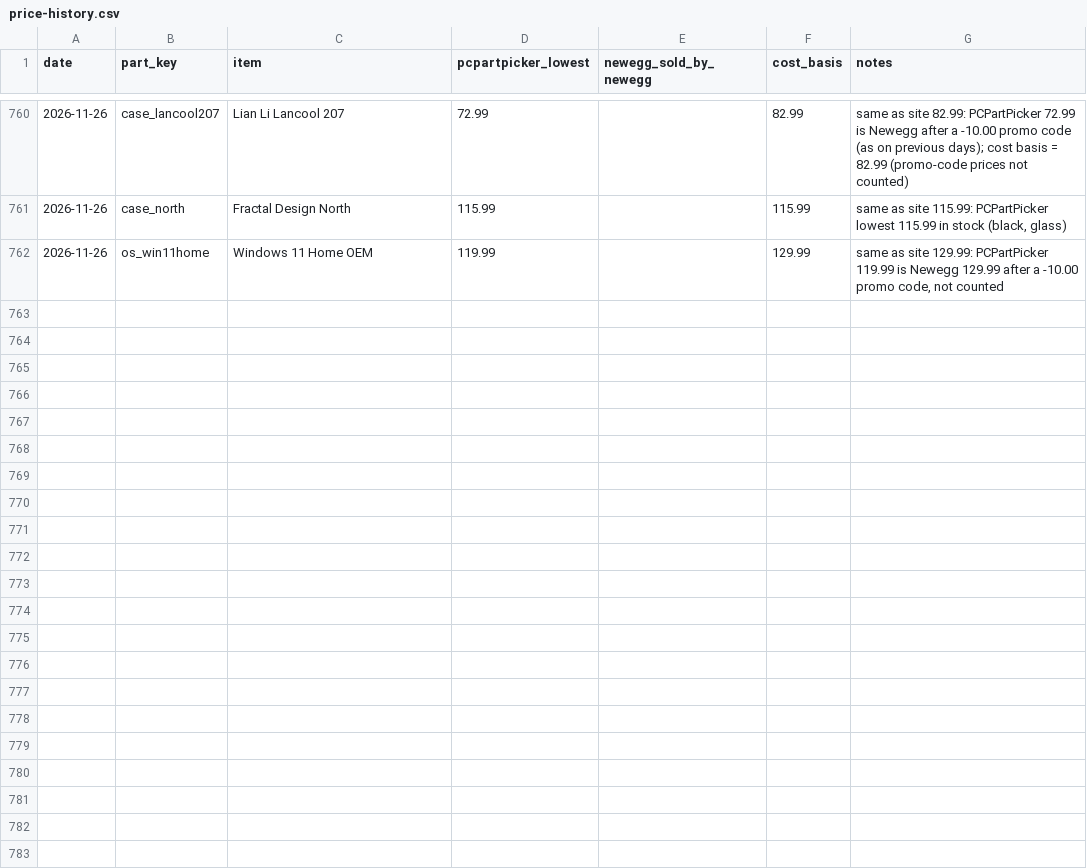
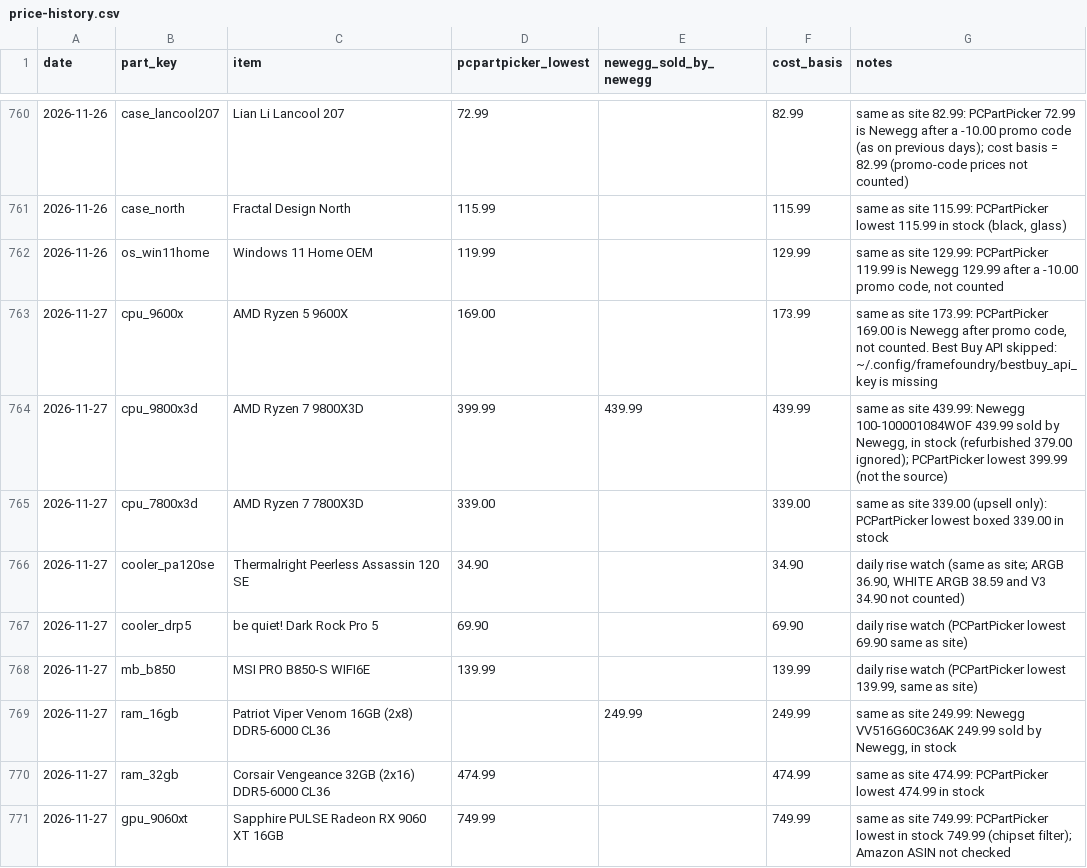
Before and after one commit to olegnochka/framefoundry, a CSV file: public/data/price-history.csv, drawn as a sheet; only a part is shown, gaps mark what is left out; the diff covers the shown part only; the diff names each change by its address in the sheet, - before the commit and + after, or states it on an @@ line.

Commit message:
Daily part prices 2026-11-27
Automated by the Frame Foundry daily price check.

```diff
--- a/public/data/price-history.csv
+++ b/public/data/price-history.csv
+row 763: 2026-11-27 | cpu_9600x | AMD Ryzen 5 9600X | 169.00 |  | 173.99 | same as site 173.99: PCPartPicker 169.00 is Newegg after promo code, not counted. Best Buy API skipped: ~/.config/framefoundry/bestbuy_api_key is missing
+row 764: 2026-11-27 | cpu_9800x3d | AMD Ryzen 7 9800X3D | 399.99 | 439.99 | 439.99 | same as site 439.99: Newegg 100-100001084WOF 439.99 sold by Newegg, in stock (refurbished 379.00 ignored); PCPartPicker lowest 399.99 (not the source)
+row 765: 2026-11-27 | cpu_7800x3d | AMD Ryzen 7 7800X3D | 339.00 |  | 339.00 | same as site 339.00 (upsell only): PCPartPicker lowest boxed 339.00 in stock
+row 766: 2026-11-27 | cooler_pa120se | Thermalright Peerless Assassin 120 SE | 34.90 |  | 34.90 | daily rise watch (same as site; ARGB 36.90, WHITE ARGB 38.59 and V3 34.90 not counted)
+row 767: 2026-11-27 | cooler_drp5 | be quiet! Dark Rock Pro 5 | 69.90 |  | 69.90 | daily rise watch (PCPartPicker lowest 69.90 same as site)
+row 768: 2026-11-27 | mb_b850 | MSI PRO B850-S WIFI6E | 139.99 |  | 139.99 | daily rise watch (PCPartPicker lowest 139.99, same as site)
+row 769: 2026-11-27 | ram_16gb | Patriot Viper Venom 16GB (2x8) DDR5-6000 CL36 |  | 249.99 | 249.99 | same as site 249.99: Newegg VV516G60C36AK 249.99 sold by Newegg, in stock
+row 770: 2026-11-27 | ram_32gb | Corsair Vengeance 32GB (2x16) DDR5-6000 CL36 | 474.99 |  | 474.99 | same as site 474.99: PCPartPicker lowest 474.99 in stock
+row 771: 2026-11-27 | gpu_9060xt | Sapphire PULSE Radeon RX 9060 XT 16GB | 749.99 |  | 749.99 | same as site 749.99: PCPartPicker lowest in stock 749.99 (chipset filter); Amazon ASIN not checked
```
Also changed, not shown: 8 added rows elsewhere in this file, public/data/builds-today.csv, public/data/prices-today.csv, 26 other files.
